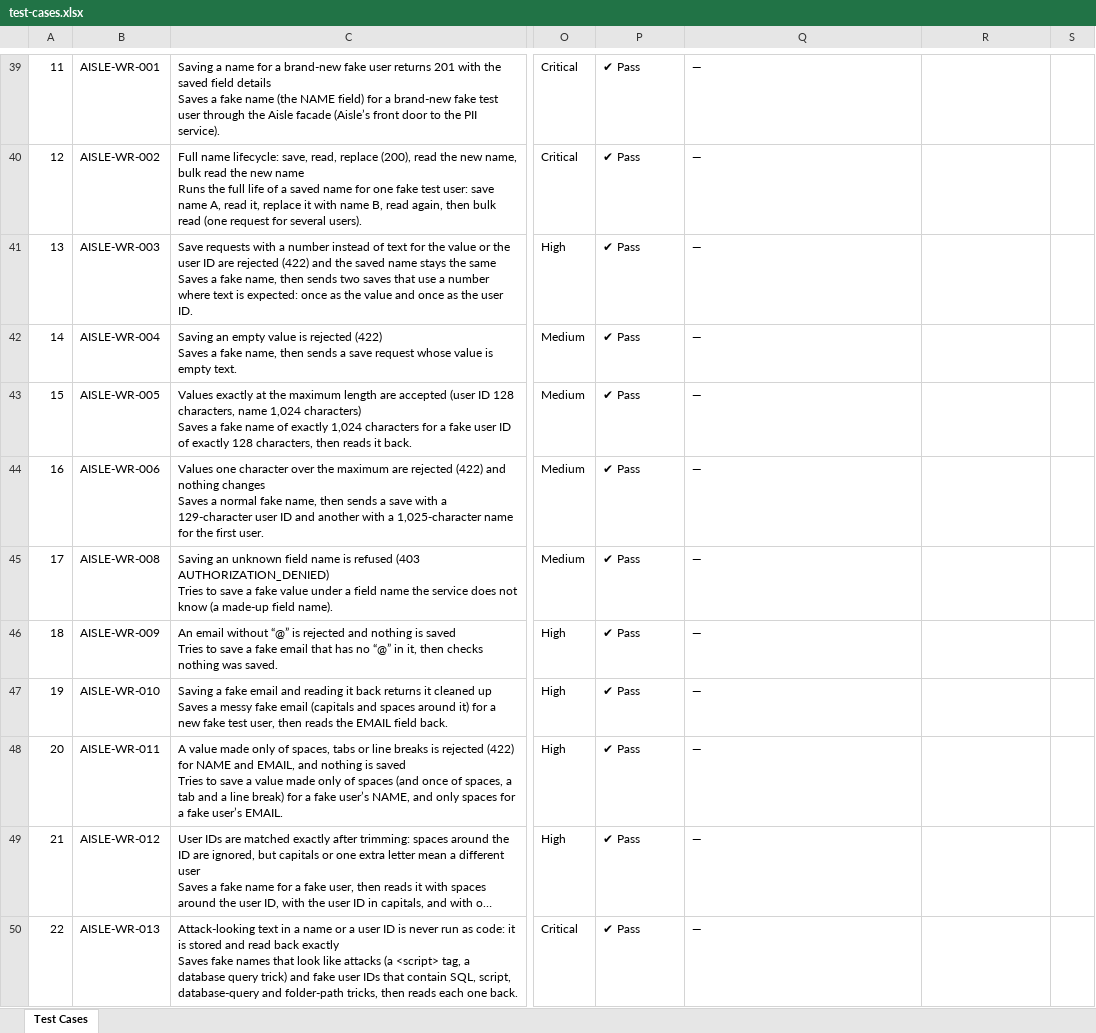
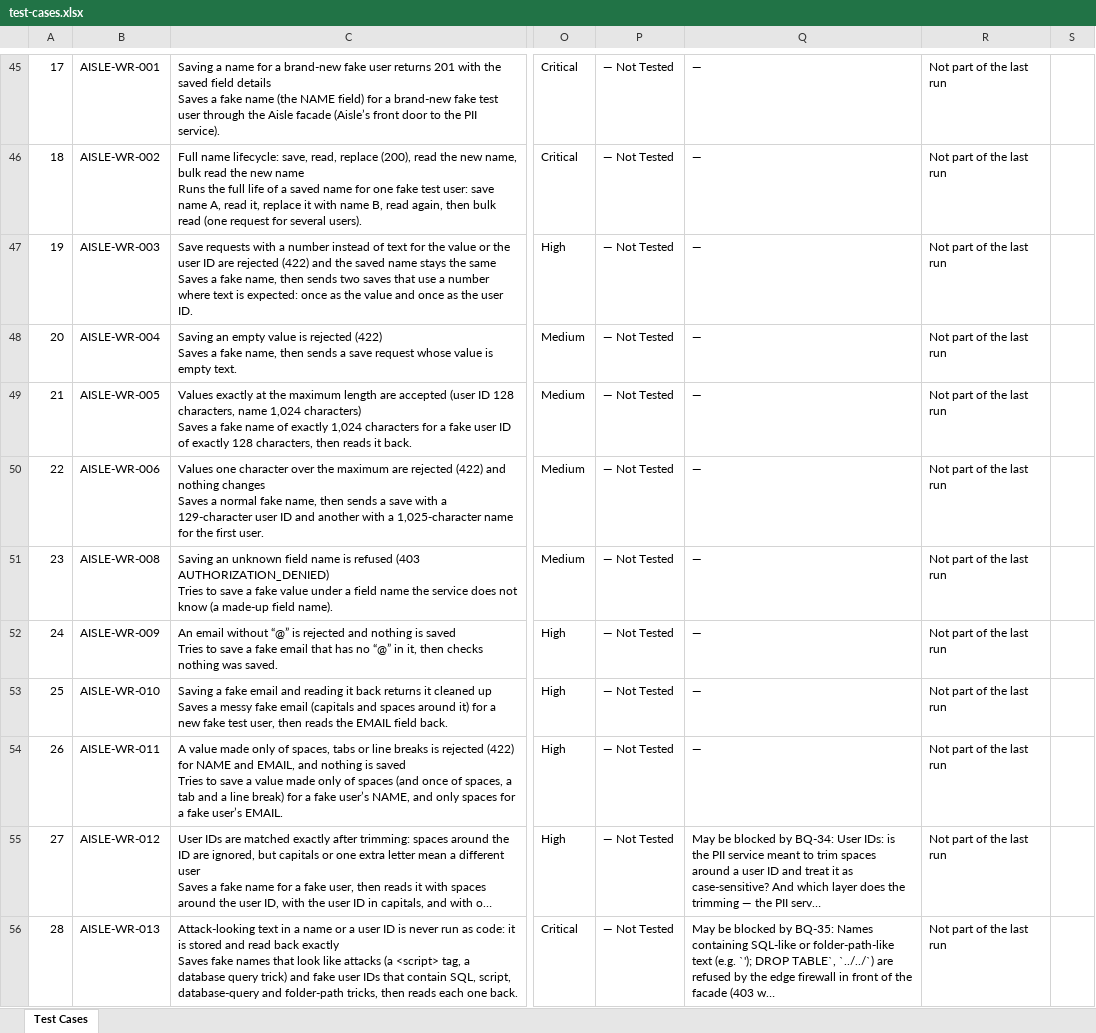
Before and after one commit to vidheybhogadi/PII_Automation_Framework, an Excel workbook: docs/test-cases.xlsx, sheet Test Cases, drawn as a sheet; only a part is shown, gaps mark what is left out; long unchanged cells end in …; values as stored, in another font and other column widths than the file's, no cell formats; addresses are those after the commit; the diff covers the shown part only; the diff names each change by its address in the sheet, - before the commit and + after, or states it on an @@ line.

```diff
--- a/docs/test-cases.xlsx (sheet Test Cases)
+++ b/docs/test-cases.xlsx (sheet Test Cases)
-A45: 11
+A45: 17
-P45:P56: ✔ Pass
+P45:P56: — Not Tested
-R45:R56: (empty)
+R45:R56: Not part of the last run
-A46: 12
+A46: 18
-A47: 13
+A47: 19
-A48: 14
+A48: 20
-A49: 15
+A49: 21
-A50: 16
+A50: 22
-A51: 17
+A51: 23
-A52: 18
+A52: 24
-A53: 19
+A53: 25
-A54: 20
+A54: 26
-A55: 21
+A55: 27
-Q55: —
+Q55: May be blocked by BQ-34: User IDs: is the PII service meant to trim spaces around a user ID and treat it as case-sensitive? And which layer does the trimming — the PII serv…
-A56: 22
+A56: 28
-Q56: —
+Q56: May be blocked by BQ-35: Names containing SQL-like or folder-path-like text (e.g. `'); DROP TABLE`, `../../`) are refused by the edge firewall in front of the facade (403 w…
```
Also changed, not shown: 11 added rows and 311 edited cells elsewhere in this sheet, cell formats, formulas that keep their value, 22 other files.
